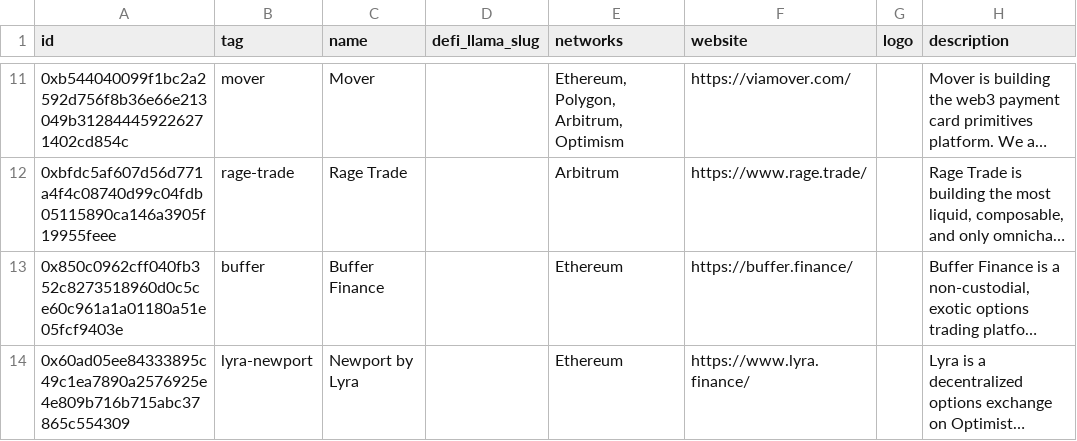
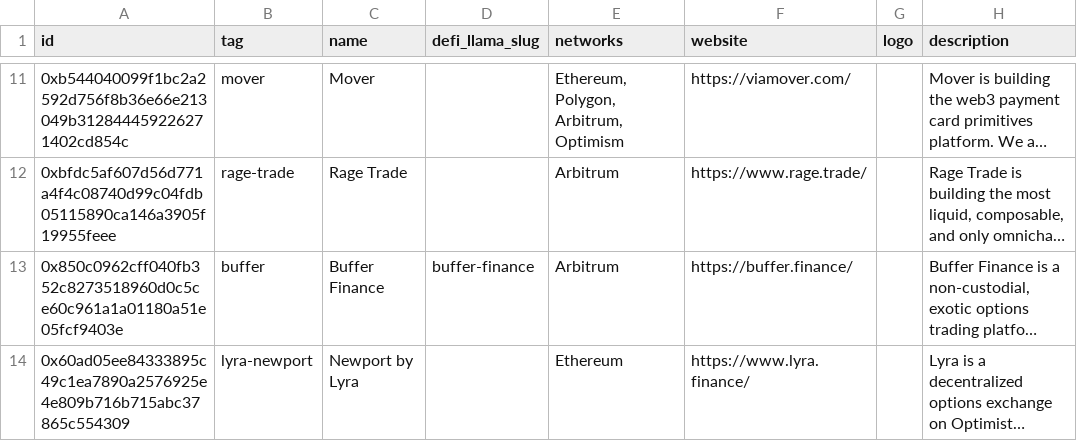
Before and after one commit to sherlock-protocol/sherlock-v2-indexer, a CSV file: meta/protocols.csv, drawn as a sheet; only a part is shown, gaps mark what is left out; long unchanged cells end in …; the diff names each change by its address in the sheet, - before the commit and + after, or states it on an @@ line.

```diff
--- a/meta/protocols.csv
+++ b/meta/protocols.csv
-D13 (defi_llama_slug): (empty)
+D13 (defi_llama_slug): buffer-finance
-E13 (networks): Ethereum
+E13 (networks): Arbitrum
```
Also changed, not shown: meta/tvl_history.csv.
